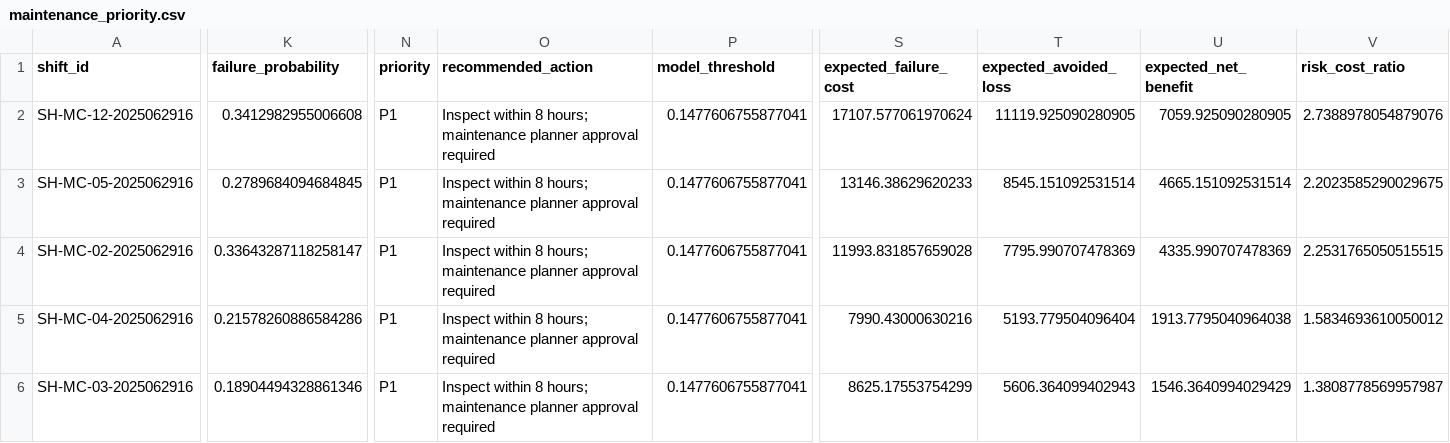
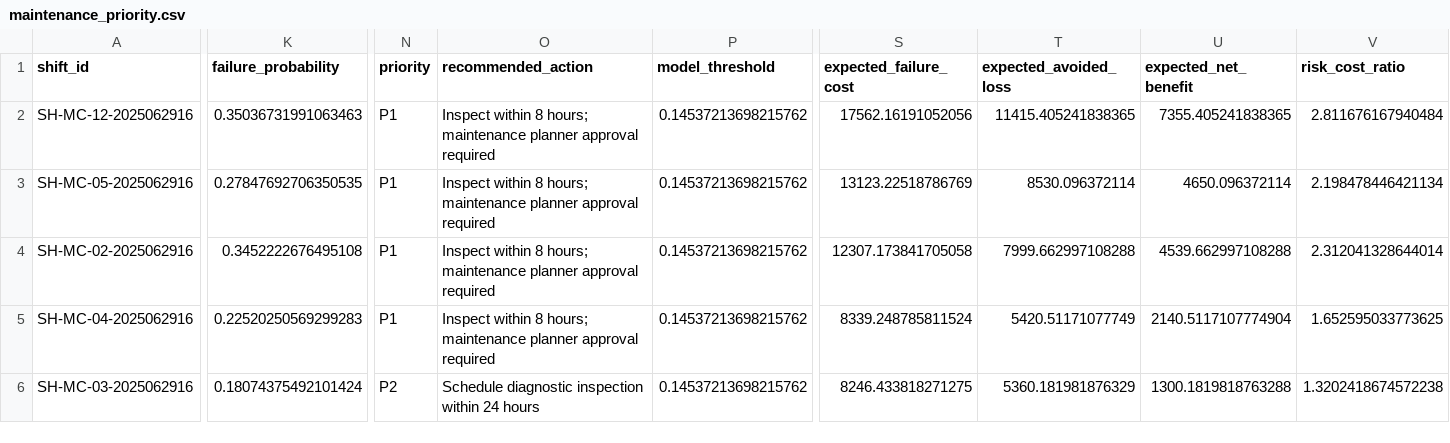
Before and after one commit to muratmiracg-dev/Manufacturing-Quality-OEE-Predictive-Maintenance-Control-Tower, a CSV file: artifacts/results/maintenance_priority.csv, drawn as a sheet; only a part is shown, gaps mark what is left out; the diff covers the shown part only; the diff names each change by its address in the sheet, - before the commit and + after, or states it on an @@ line.

```diff
--- a/artifacts/results/maintenance_priority.csv
+++ b/artifacts/results/maintenance_priority.csv
-K2 (failure_probability): 0.3412982955006608
+K2 (failure_probability): 0.35036731991063463
-P2:P6 (model_threshold): 0.1477606755877041
+P2:P6 (model_threshold): 0.14537213698215762
-S2 (expected_failure_cost): 17107.577061970624
+S2 (expected_failure_cost): 17562.16191052056
-T2 (expected_avoided_loss): 11119.925090280905
+T2 (expected_avoided_loss): 11415.405241838365
-U2 (expected_net_benefit): 7059.925090280905
+U2 (expected_net_benefit): 7355.405241838365
-V2 (risk_cost_ratio): 2.7388978054879076
+V2 (risk_cost_ratio): 2.811676167940484
-K3 (failure_probability): 0.2789684094684845
+K3 (failure_probability): 0.27847692706350535
-S3 (expected_failure_cost): 13146.38629620233
+S3 (expected_failure_cost): 13123.22518786769
-T3 (expected_avoided_loss): 8545.151092531514
+T3 (expected_avoided_loss): 8530.096372114
-U3 (expected_net_benefit): 4665.151092531514
+U3 (expected_net_benefit): 4650.096372114
-V3 (risk_cost_ratio): 2.2023585290029675
+V3 (risk_cost_ratio): 2.198478446421134
-K4 (failure_probability): 0.33643287118258147
+K4 (failure_probability): 0.3452222676495108
-S4 (expected_failure_cost): 11993.831857659028
+S4 (expected_failure_cost): 12307.173841705058
-T4 (expected_avoided_loss): 7795.990707478369
+T4 (expected_avoided_loss): 7999.662997108288
-U4 (expected_net_benefit): 4335.990707478369
+U4 (expected_net_benefit): 4539.662997108288
-V4 (risk_cost_ratio): 2.2531765050515515
+V4 (risk_cost_ratio): 2.312041328644014
-K5 (failure_probability): 0.21578260886584286
+K5 (failure_probability): 0.22520250569299283
-S5 (expected_failure_cost): 7990.43000630216
+S5 (expected_failure_cost): 8339.248785811524
-T5 (expected_avoided_loss): 5193.779504096404
+T5 (expected_avoided_loss): 5420.51171077749
-U5 (expected_net_benefit): 1913.7795040964038
+U5 (expected_net_benefit): 2140.5117107774904
-V5 (risk_cost_ratio): 1.5834693610050012
+V5 (risk_cost_ratio): 1.652595033773625
-K6 (failure_probability): 0.18904494328861346
+K6 (failure_probability): 0.18074375492101424
-N6 (priority): P1
+N6 (priority): P2
-O6 (recommended_action): Inspect within 8 hours; maintenance planner approval required
+O6 (recommended_action): Schedule diagnostic inspection within 24 hours
-S6 (expected_failure_cost): 8625.17553754299
+S6 (expected_failure_cost): 8246.433818271275
-T6 (expected_avoided_loss): 5606.364099402943
+T6 (expected_avoided_loss): 5360.181981876329
-U6 (expected_net_benefit): 1546.3640994029429
+U6 (expected_net_benefit): 1300.1819818763288
-V6 (risk_cost_ratio): 1.3808778569957987
+V6 (risk_cost_ratio): 1.3202418674572238
```
Also changed, not shown: 43 edited cells elsewhere in this file, artifacts/results/calibration_curve.csv, artifacts/results/oot_predictions.csv, 32 other files.
